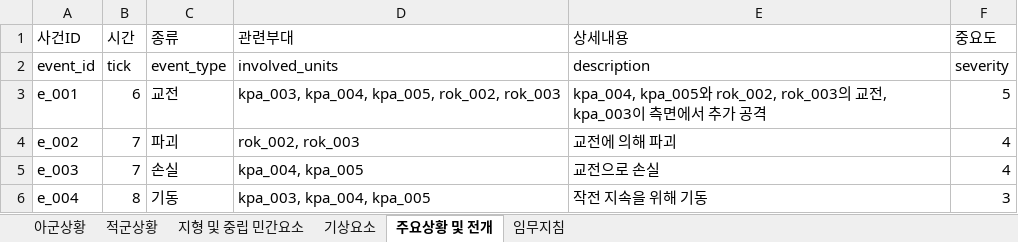
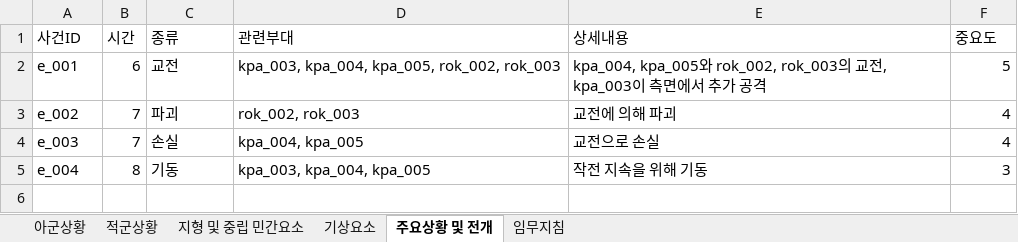
Before and after one commit to EagerBeaverLee/Vision_AI_RnD_team, an Excel workbook: projects/pj6(createDB)/DB/DB_construction/scenario_251128.xlsx, sheet 주요상황 및 전개, drawn as a sheet; values as stored, in another font and other column widths than the file's, no borders; the diff names each change by its address in the sheet, - before the commit and + after, or states it on an @@ line.

```diff
--- a/projects/pj6(createDB)/DB/DB_construction/scenario_251128.xlsx (sheet 주요상황 및 전개)
+++ b/projects/pj6(createDB)/DB/DB_construction/scenario_251128.xlsx (sheet 주요상황 및 전개)
-row 2: event_id | tick | event_type | involved_units | description | severity
```
Also changed, not shown: sheet 아군상황, sheet 적군상황, sheet 기상요소, sheet 지형 및 중립 민간요소, sheet 임무지침, 29 other files.
